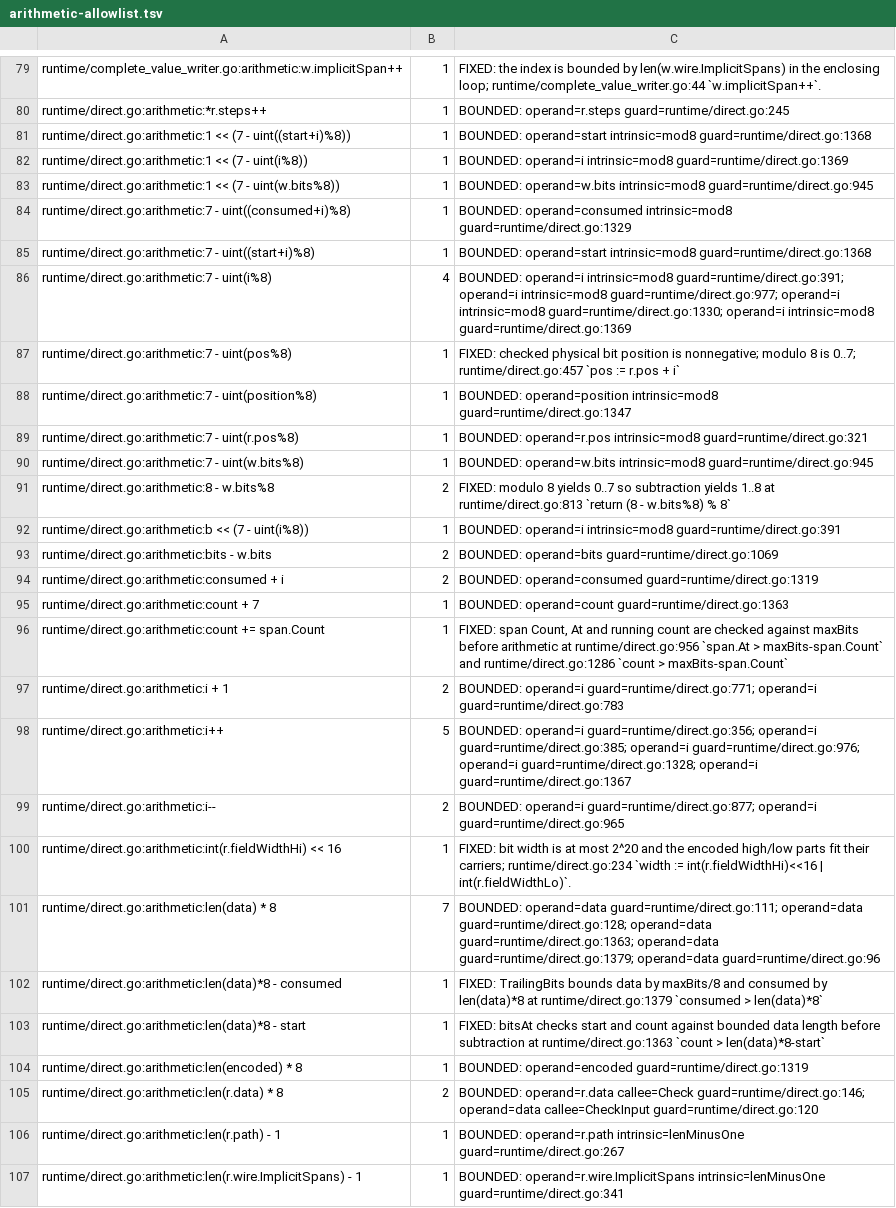
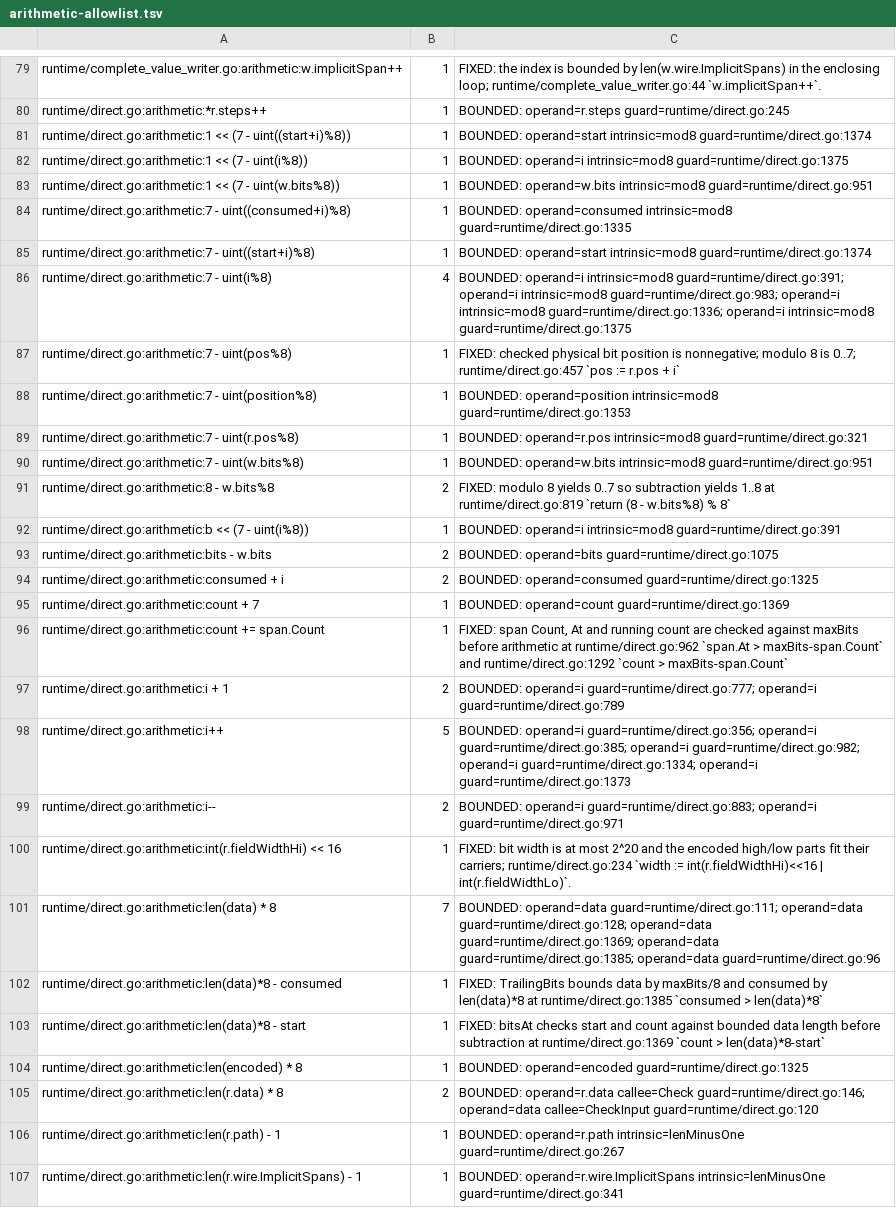
Before and after one commit to gomaja/go-csn1, a TSV file: arithmetic-allowlist.tsv, drawn as a sheet; only a part is shown, gaps mark what is left out; the diff covers the shown part only; the diff names each change by its address in the sheet, - before the commit and + after, or states it on an @@ line.

Commit message:
Describe how a description bound cuts a truncated concatenation (#96)
When a reader's bound ends inside a component of the truncated concatenation of a length-delimited description, the reader keeps the complete components before it and ignores the cut one (TS 44.060 V19.0.0 §11.1.4.4), while the byte entry point reports truncated input. DecodeFrom's parity note states this exception beside the §10.5.2.37h one; TruncationReached describes the zero fill a canonical encoder writes for such a cut; ReadIgnored also keeps a cut component's bits for replay. The arithmetic allowlist's guard lines follow the moved runtime lines.

```diff
--- a/arithmetic-allowlist.tsv
+++ b/arithmetic-allowlist.tsv
-C81: …operand=start intrinsic=mod8 guard=runtime/direct.go:1368
+C81: …operand=start intrinsic=mod8 guard=runtime/direct.go:1374
-C82: …operand=i intrinsic=mod8 guard=runtime/direct.go:1369
+C82: …operand=i intrinsic=mod8 guard=runtime/direct.go:1375
-C83: …operand=w.bits intrinsic=mod8 guard=runtime/direct.go:945
+C83: …operand=w.bits intrinsic=mod8 guard=runtime/direct.go:951
-C84: …operand=consumed intrinsic=mod8 guard=runtime/direct.go:1329
+C84: …operand=consumed intrinsic=mod8 guard=runtime/direct.go:1335
-C85: …operand=start intrinsic=mod8 guard=runtime/direct.go:1368
+C85: …operand=start intrinsic=mod8 guard=runtime/direct.go:1374
-C86: …operand=i intrinsic=mod8 guard=runtime/direct.go:977; operand=i intrinsic=mod8 guard=runtime/direct.go:1330; operand=i intrinsic=mod8 guard=runtime/direct.go:1369
+C86: …operand=i intrinsic=mod8 guard=runtime/direct.go:983; operand=i intrinsic=mod8 guard=runtime/direct.go:1336; operand=i intrinsic=mod8 guard=runtime/direct.go:1375
-C88: …operand=position intrinsic=mod8 guard=runtime/direct.go:1347
+C88: …operand=position intrinsic=mod8 guard=runtime/direct.go:1353
-C90: …operand=w.bits intrinsic=mod8 guard=runtime/direct.go:945
+C90: …operand=w.bits intrinsic=mod8 guard=runtime/direct.go:951
-C91: …1..8 at runtime/direct.go:813 `return (8…
+C91: …1..8 at runtime/direct.go:819 `return (8…
-C93: BOUNDED: operand=bits guard=runtime/direct.go:1069
+C93: BOUNDED: operand=bits guard=runtime/direct.go:1075
-C94: BOUNDED: operand=consumed guard=runtime/direct.go:1319
+C94: BOUNDED: operand=consumed guard=runtime/direct.go:1325
-C95: BOUNDED: operand=count guard=runtime/direct.go:1363
+C95: BOUNDED: operand=count guard=runtime/direct.go:1369
-C96: …arithmetic at runtime/direct.go:956 `span.At > maxBits-span.Count` and runtime/direct.go:1286 `count >…
+C96: …arithmetic at runtime/direct.go:962 `span.At > maxBits-span.Count` and runtime/direct.go:1292 `count >…
-C97: BOUNDED: operand=i guard=runtime/direct.go:771; operand=i guard=runtime/direct.go:783
+C97: BOUNDED: operand=i guard=runtime/direct.go:777; operand=i guard=runtime/direct.go:789
-C98: …guard=runtime/direct.go:385; operand=i guard=runtime/direct.go:976; operand=i guard=runtime/direct.go:1328; operand=i guard=runtime/direct.go:1367
+C98: …guard=runtime/direct.go:385; operand=i guard=runtime/direct.go:982; operand=i guard=runtime/direct.go:1334; operand=i guard=runtime/direct.go:1373
-C99: BOUNDED: operand=i guard=runtime/direct.go:877; operand=i guard=runtime/direct.go:965
+C99: BOUNDED: operand=i guard=runtime/direct.go:883; operand=i guard=runtime/direct.go:971
-C101: …guard=runtime/direct.go:128; operand=data guard=runtime/direct.go:1363; operand=data guard=runtime/direct.go:1379; operand=data guard=runtime/direct.go:96
+C101: …guard=runtime/direct.go:128; operand=data guard=runtime/direct.go:1369; operand=data guard=runtime/direct.go:1385; operand=data guard=runtime/direct.go:96
-C102: …len(data)*8 at runtime/direct.go:1379 `consumed >…
+C102: …len(data)*8 at runtime/direct.go:1385 `consumed >…
-C103: …subtraction at runtime/direct.go:1363 `count >…
+C103: …subtraction at runtime/direct.go:1369 `count >…
-C104: BOUNDED: operand=encoded guard=runtime/direct.go:1319
+C104: BOUNDED: operand=encoded guard=runtime/direct.go:1325
```
Also changed, not shown: 42 edited cells elsewhere in this file, 2 other files.
